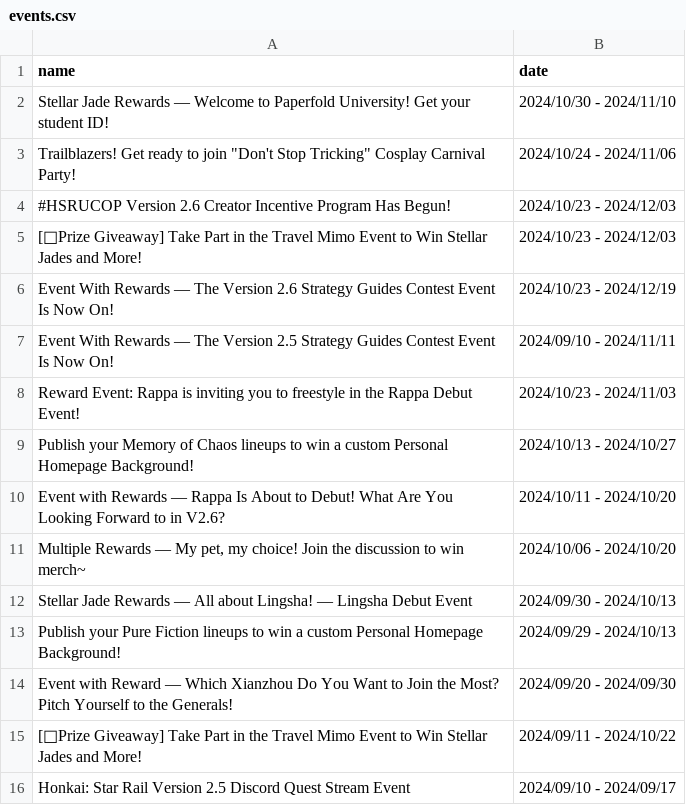
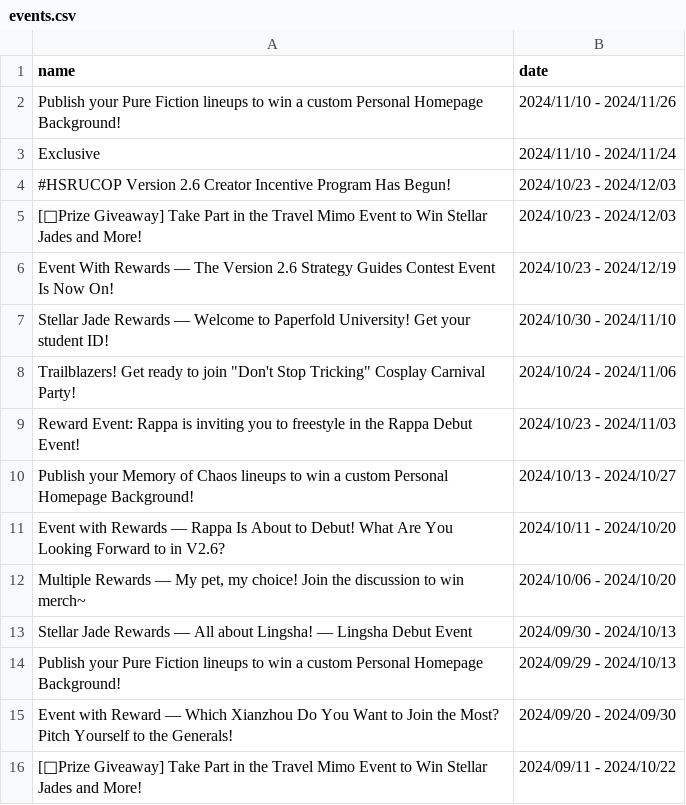
Before and after one commit to Entroshock/FYP_24-25, a CSV file: events.csv, drawn as a sheet.

```diff
--- a/events.csv
+++ b/events.csv
@@ -1,4 +1,4 @@
 name,date
-Stellar Jade Rewards — Welcome to Paperfold University! Get your student ID!,2024/10/30 - 2024/11/10
-"Trailblazers! Get ready to join ""Don't Stop Tricking"" Cosplay Carnival Party!",2024/10/24 - 2024/11/06
+Publish your Pure Fiction lineups to win a custom Personal Homepage Background!,2024/11/10 - 2024/11/26
+Exclusive,2024/11/10 - 2024/11/24
 #HSRUCOP Version 2.6 Creator Incentive Program Has Begun!,2024/10/23 - 2024/12/03
@@ -6,3 +6,4 @@ Stellar Jade Rewards — Welcome to Paperfold University! Get your student ID!,2
 Event With Rewards — The Version 2.6 Strategy Guides Contest Event Is Now On!,2024/10/23 - 2024/12/19
-Event With Rewards — The Version 2.5 Strategy Guides Contest Event Is Now On!,2024/09/10 - 2024/11/11
+Stellar Jade Rewards — Welcome to Paperfold University! Get your student ID!,2024/10/30 - 2024/11/10
+"Trailblazers! Get ready to join ""Don't Stop Tricking"" Cosplay Carnival Party!",2024/10/24 - 2024/11/06
 Reward Event: Rappa is inviting you to freestyle in the Rappa Debut Event!,2024/10/23 - 2024/11/03
@@ -15,2 +16 @@ Event with Reward — Which Xianzhou Do You Want to Join the Most? Pitch Yoursel
 [🎁Prize Giveaway] Take Part in the Travel Mimo Event to Win Stellar Jades and More!,2024/09/11 - 2024/10/22
-Honkai: Star Rail Version 2.5 Discord Quest Stream Event,2024/09/10 - 2024/09/17
```
Also changed, not shown: 1 other file.
